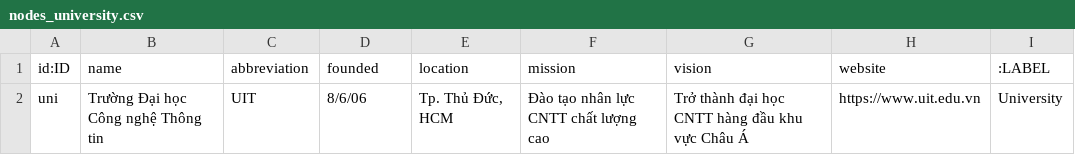
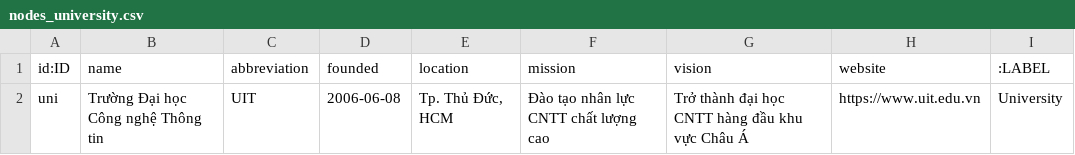
Before and after one commit to quangglammm/neo4j_repo, a CSV file: nodes_university.csv, drawn as a sheet.

Commit message:
edit content

```diff
--- a/nodes_university.csv
+++ b/nodes_university.csv
@@ -1,2 +1,2 @@
 id:ID;name;abbreviation;founded;location;mission;vision;website;:LABEL
-uni;Trường Đại học Công nghệ Thông tin;UIT;8/6/06;Tp. Thủ Đức, HCM;Đào tạo nhân lực CNTT chất lượng cao;Trở thành đại học CNTT hàng đầu khu vực Châu Á;https://www.uit.edu.vn;University
+uni;Trường Đại học Công nghệ Thông tin;UIT;2006-06-08;Tp. Thủ Đức, HCM;Đào tạo nhân lực CNTT chất lượng cao;Trở thành đại học CNTT hàng đầu khu vực Châu Á;https://www.uit.edu.vn;University
```
